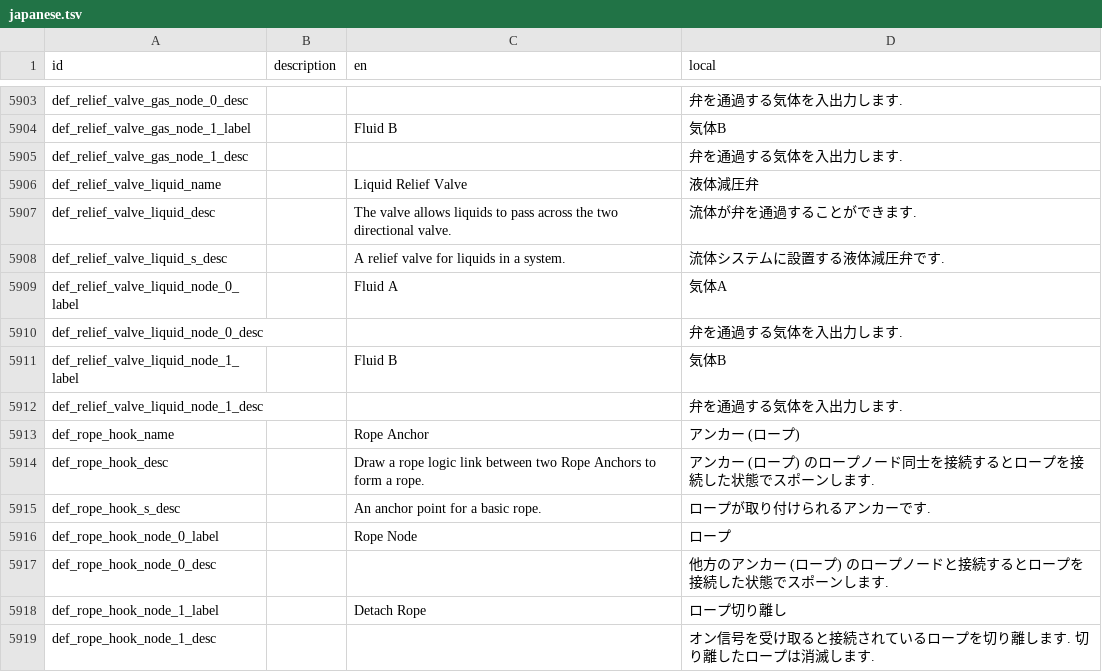
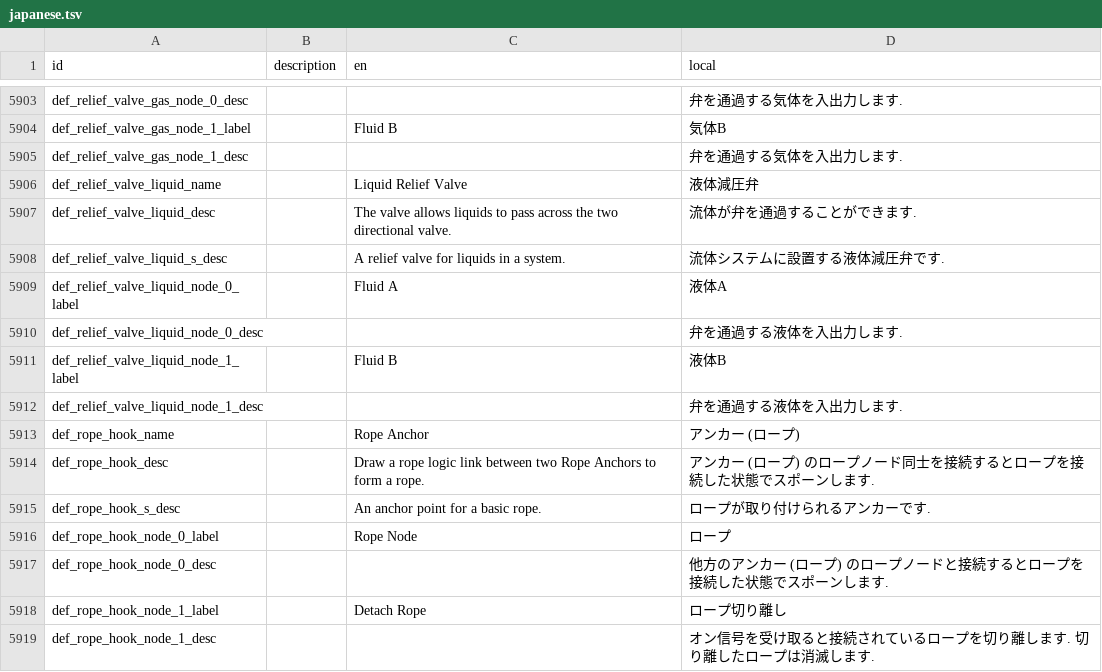
Before and after one commit to Gakuto1112/Stormworks-JapaneseTranslation, a TSV file: src/translation_data/japanese.tsv, drawn as a sheet; only a part is shown, gaps mark what is left out.

Commit message:
液体減圧弁の説明文を修正

```diff
--- a/src/translation_data/japanese.tsv
+++ b/src/translation_data/japanese.tsv
@@ -5908,6 +5908,6 @@ def_relief_valve_liquid_desc		The valve allows liquids to pass across the two di
 def_relief_valve_liquid_s_desc		A relief valve for liquids in a system.	流体システムに設置する液体減圧弁です.
-def_relief_valve_liquid_node_0_label		Fluid A	気体A
-def_relief_valve_liquid_node_0_desc			弁を通過する気体を入出力します.
-def_relief_valve_liquid_node_1_label		Fluid B	気体B
-def_relief_valve_liquid_node_1_desc			弁を通過する気体を入出力します.
+def_relief_valve_liquid_node_0_label		Fluid A	液体A
+def_relief_valve_liquid_node_0_desc			弁を通過する液体を入出力します.
+def_relief_valve_liquid_node_1_label		Fluid B	液体B
+def_relief_valve_liquid_node_1_desc			弁を通過する液体を入出力します.
 def_rope_hook_name		Rope Anchor	アンカー (ロープ)
```
